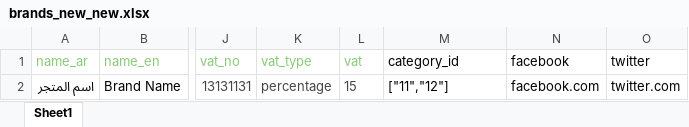
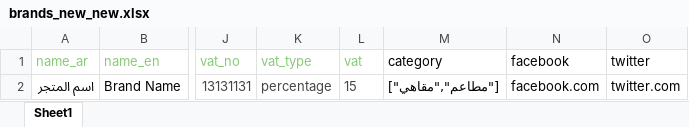
Before and after one commit to islamshu/new_offers, an Excel workbook: public/brands_new_new.xlsx, sheet Sheet1, drawn as a sheet; only a part is shown, gaps mark what is left out; values as stored, in another font and other column widths than the file's, no borders; the diff names each change by its address in the sheet, - before the commit and + after, or states it on an @@ line.

```diff
--- a/public/brands_new_new.xlsx (sheet Sheet1)
+++ b/public/brands_new_new.xlsx (sheet Sheet1)
-M1: category_id
+M1: category
-M2 (category): ["11","12"]
+M2 (category): ["مطاعم","مقاهي"]
```
Also changed, not shown: 1 other file.
